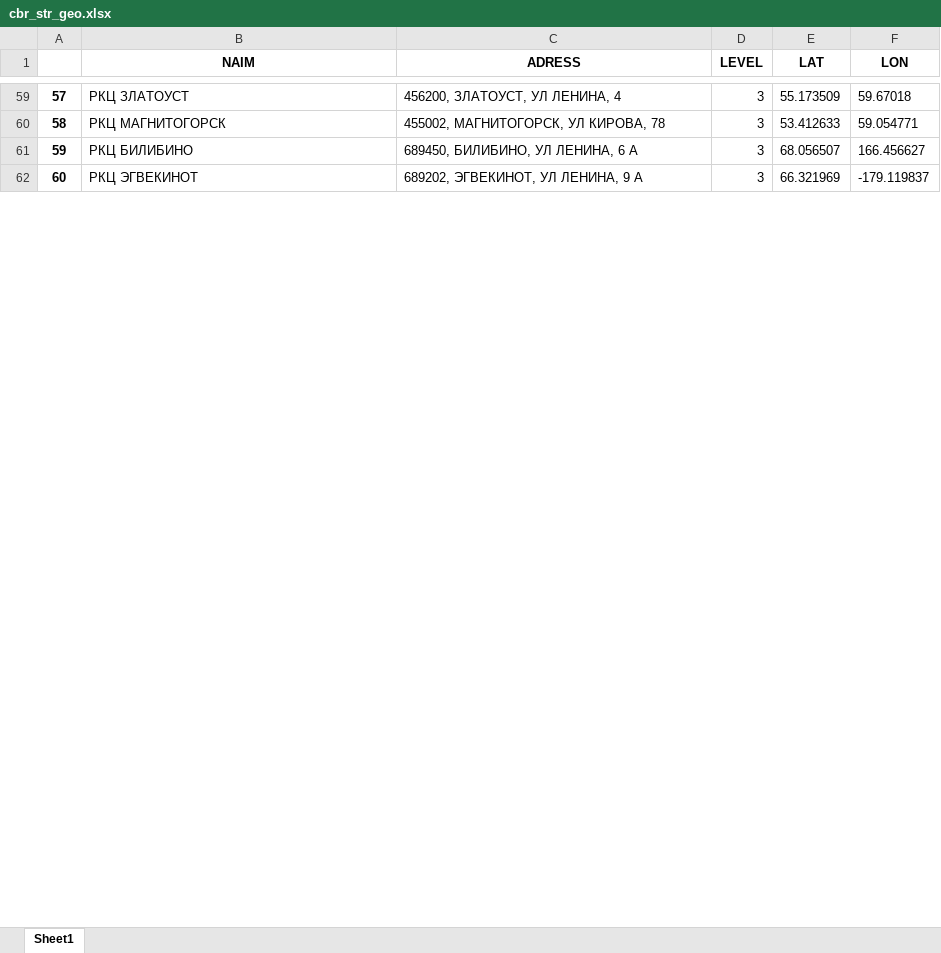
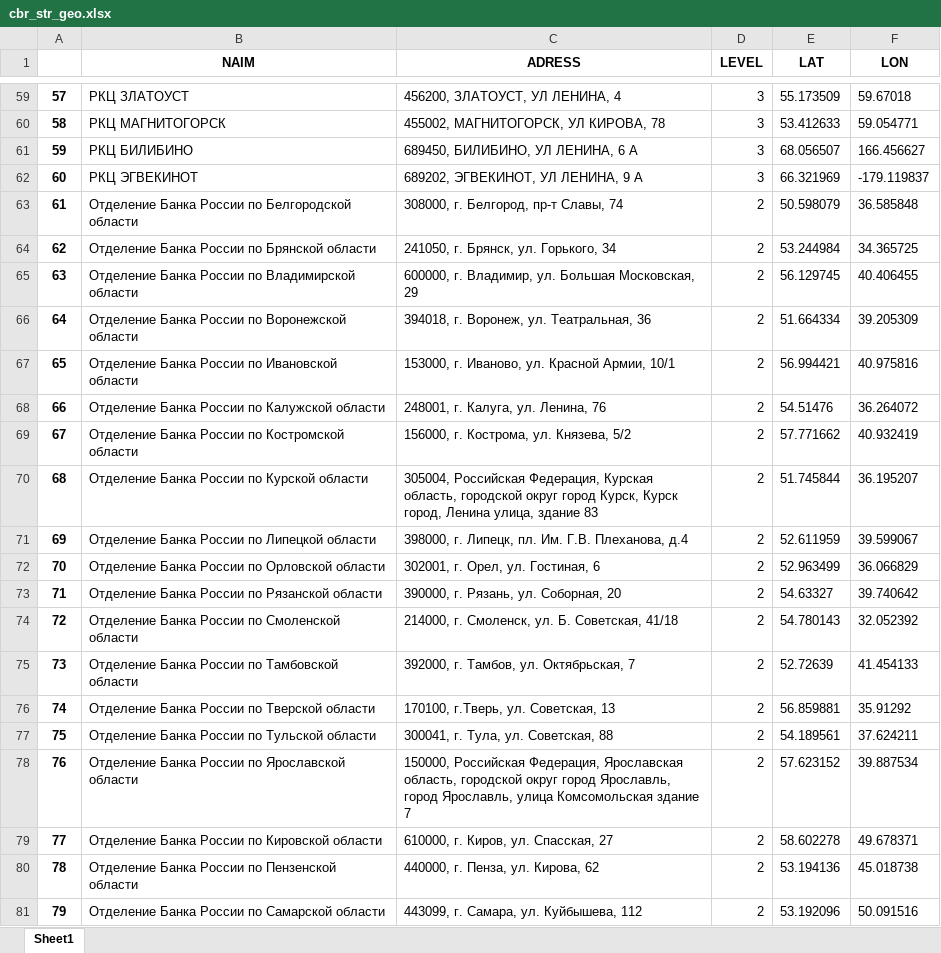
Before and after one commit to rldba/maps, an Excel workbook: DataSets/cbr_str_geo.xlsx, sheet Sheet1, drawn as a sheet; only a part is shown, gaps mark what is left out; values as stored, in another font and other column widths than the file's, no borders; the diff covers the shown part only; the diff names each change by its address in the sheet, - before the commit and + after, or states it on an @@ line.

```diff
--- a/DataSets/cbr_str_geo.xlsx (sheet Sheet1)
+++ b/DataSets/cbr_str_geo.xlsx (sheet Sheet1)
+row 63: 61 | Отделение Банка России по Белгородской области | 308000, г. Белгород, пр-т Славы, 74 | 2 | 50.598079 | 36.585848
+row 64: 62 | Отделение Банка России по Брянской области | 241050, г. Брянск, ул. Горького, 34 | 2 | 53.244984 | 34.365725
+row 65: 63 | Отделение Банка России по Владимирской области | 600000, г. Владимир, ул. Большая Московская, 29 | 2 | 56.129745 | 40.406455
+row 66: 64 | Отделение Банка России по Воронежской области | 394018, г. Воронеж, ул. Театральная, 36 | 2 | 51.664334 | 39.205309
+row 67: 65 | Отделение Банка России по Ивановской области | 153000, г. Иваново, ул. Красной Армии, 10/1 | 2 | 56.994421 | 40.975816
+row 68: 66 | Отделение Банка России по Калужской области | 248001, г. Калуга, ул. Ленина, 76 | 2 | 54.51476 | 36.264072
+row 69: 67 | Отделение Банка России по Костромской области | 156000, г. Кострома, ул. Князева, 5/2 | 2 | 57.771662 | 40.932419
+row 70: 68 | Отделение Банка России по Курской области | 305004, Российская Федерация, Курская область, городской округ город Курск, Курск город, Ленина улица, здание 83 | 2 | 51.745844 | 36.195207
+row 71: 69 | Отделение Банка России по Липецкой области | 398000, г. Липецк, пл. Им. Г.В. Плеханова, д.4 | 2 | 52.611959 | 39.599067
+row 72: 70 | Отделение Банка России по Орловской области | 302001, г. Орел, ул. Гостиная, 6 | 2 | 52.963499 | 36.066829
+row 73: 71 | Отделение Банка России по Рязанской области | 390000, г. Рязань, ул. Соборная, 20 | 2 | 54.63327 | 39.740642
+row 74: 72 | Отделение Банка России по Смоленской области | 214000, г. Смоленск, ул. Б. Советская, 41/18 | 2 | 54.780143 | 32.052392
+row 75: 73 | Отделение Банка России по Тамбовской области | 392000, г. Тамбов, ул. Октябрьская, 7 | 2 | 52.72639 | 41.454133
+row 76: 74 | Отделение Банка России по Тверской области | 170100, г.Тверь, ул. Советская, 13 | 2 | 56.859881 | 35.91292
+row 77: 75 | Отделение Банка России по Тульской области | 300041, г. Тула, ул. Советская, 88 | 2 | 54.189561 | 37.624211
+row 78: 76 | Отделение Банка России по Ярославской области | 150000, Российская Федерация, Ярославcкая область, городской округ город Ярославль, город Ярославль, улица Комсомольская здание 7 | 2 | 57.623152 | 39.887534
+row 79: 77 | Отделение Банка России по Кировской области | 610000, г. Киров, ул. Спасская, 27 | 2 | 58.602278 | 49.678371
+row 80: 78 | Отделение Банка России по Пензенской области | 440000, г. Пенза, ул. Кирова, 62 | 2 | 53.194136 | 45.018738
+row 81: 79 | Отделение Банка России по Самарской области | 443099, г. Самара, ул. Куйбышева, 112 | 2 | 53.192096 | 50.091516
```
Also changed, not shown: 54 added rows, 2 edited cells and row numbers in column A elsewhere in this sheet, DataSets/cbr_str.xlsx, 4 other files.
